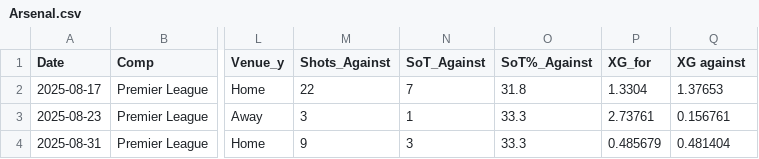
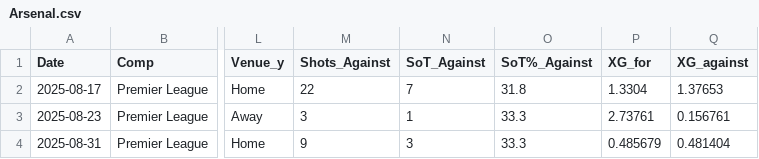
Before and after one commit to CameronNichol47/epl-match-prediction-dashboard, a CSV file: Arsenal.csv, drawn as a sheet; only a part is shown, gaps mark what is left out; the diff names each change by its address in the sheet, - before the commit and + after, or states it on an @@ line.

Commit message:
Organize scraping code into functions and added preprocess_data function to convert into numeric values

```diff
--- a/Arsenal.csv
+++ b/Arsenal.csv
-Q1: XG against
+Q1: XG_against
```
Also changed, not shown: 2 other files.
